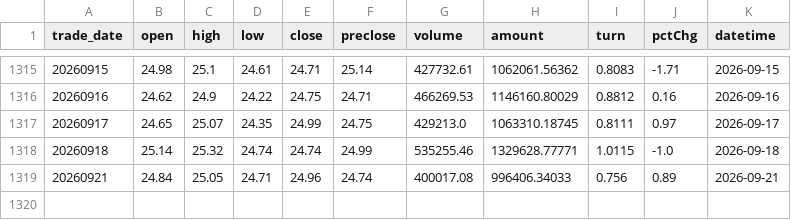
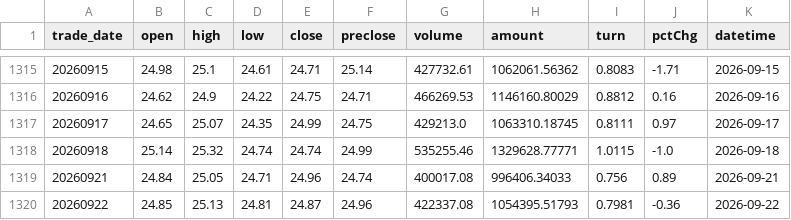
Before and after one commit to moyichen/skyquant, a CSV file: cache/stock_cache/000792.csv, drawn as a sheet; only a part is shown, gaps mark what is left out; the diff names each change by its address in the sheet, - before the commit and + after, or states it on an @@ line.

```diff
--- a/cache/stock_cache/000792.csv
+++ b/cache/stock_cache/000792.csv
+row 1320: 20260922 | 24.85 | 25.13 | 24.81 | 24.87 | 24.96 | 422337.08 | 1054395.51793 | 0.7981 | -0.36 | 2026-09-22
```
Also changed, not shown: cache/stock_cache/000001.csv, cache/stock_cache/000938.csv, 20 other files.
